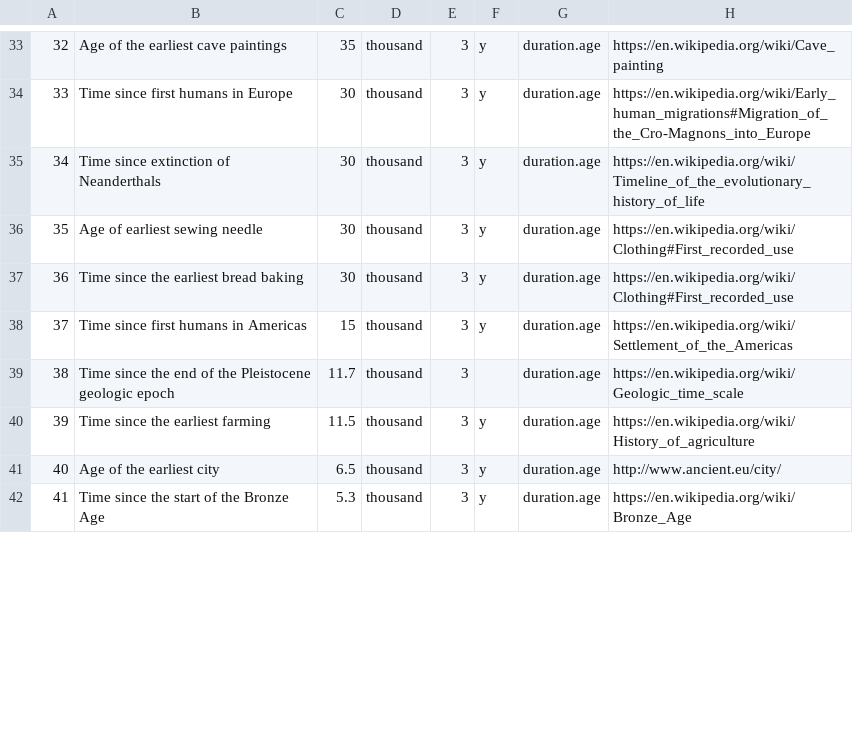
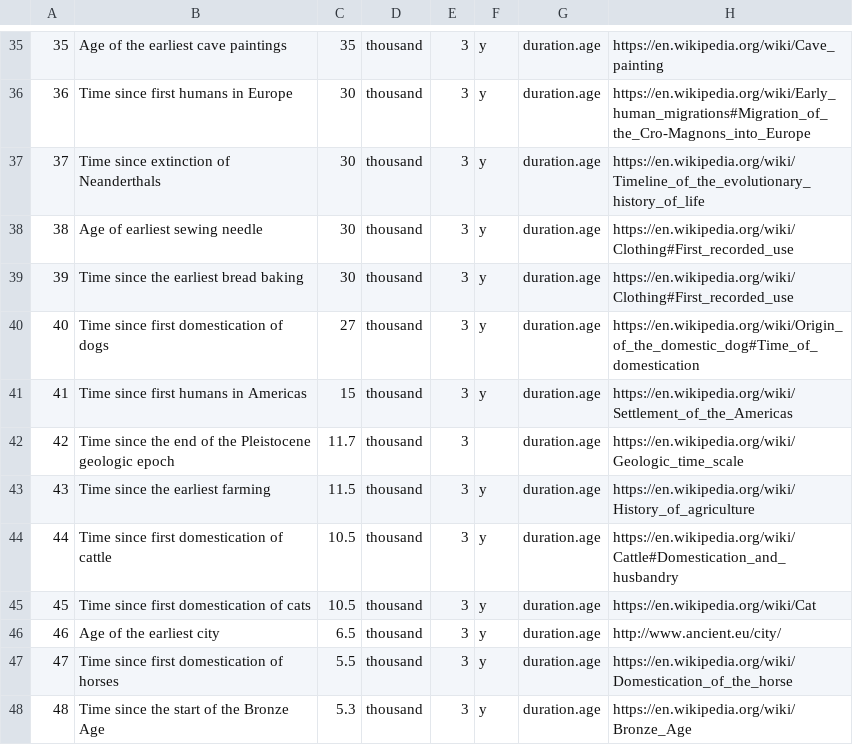
Before and after one commit to andrewcaelliott/my-first-blog, a CSV file: blog/data/Reference_Durations.csv, drawn as a sheet; only a part is shown, gaps mark what is left out; the diff covers the shown part only; the diff names each change by its address in the sheet, - before the commit and + after, or states it on an @@ line.

Commit message:
#more references, more quotes

```diff
--- a/blog/data/Reference_Durations.csv
+++ b/blog/data/Reference_Durations.csv
@@ column A renumbered from row 23 down @@
+row 40: 40 | Time since first domestication of dogs | 27 | thousand | 3 | y | duration.age | https://en.wikipedia.org/wiki/Origin_of_the_domestic_dog#Time_of_domestication
+row 44: 44 | Time since first domestication of cattle | 10.5 | thousand | 3 | y | duration.age | https://en.wikipedia.org/wiki/Cattle#Domestication_and_husbandry
+row 45: 45 | Time since first domestication of cats | 10.5 | thousand | 3 | y | duration.age | https://en.wikipedia.org/wiki/Cat
+row 47: 47 | Time since first domestication of horses | 5.5 | thousand | 3 | y | duration.age | https://en.wikipedia.org/wiki/Domestication_of_the_horse
```
Also changed, not shown: 7 added rows, 1 moved row and 5 edited cells elsewhere in this file, blog/data/Reference_Lengths.csv, 1 other file.
